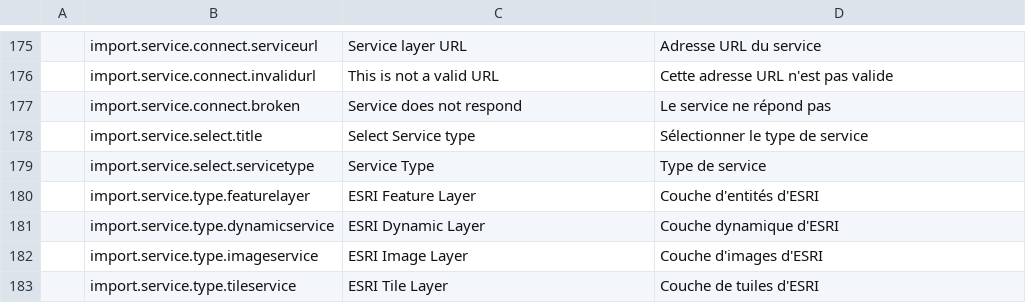
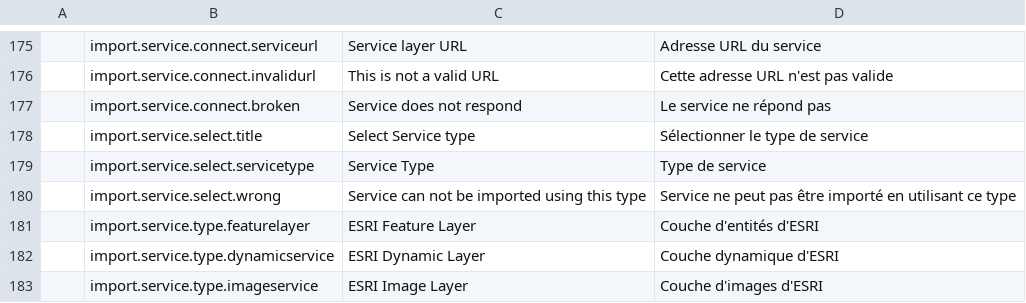
Before and after one commit to fgpv-vpgf/fgpv-vpgf, a CSV file: src/locales/translations.csv, drawn as a sheet; only a part is shown, gaps mark what is left out; the shorter side is filled out with more unchanged rows; the diff names each change by its address in the sheet, - before the commit and + after, or states it on an @@ line.

Commit message:
fix(build): import service error string

```diff
--- a/src/locales/translations.csv
+++ b/src/locales/translations.csv
+row 180:  | import.service.select.wrong | Service can not be imported using this type | Service ne peut pas être importé en utilisant ce type
```
